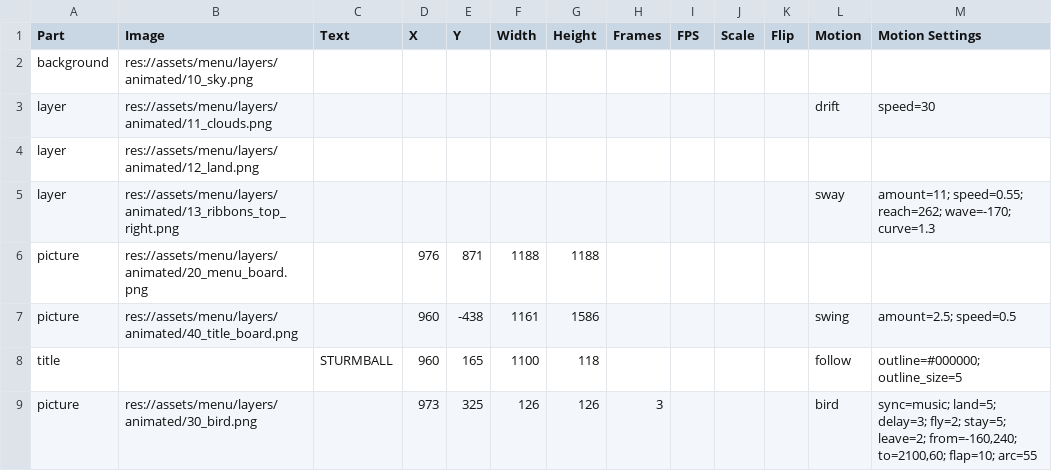
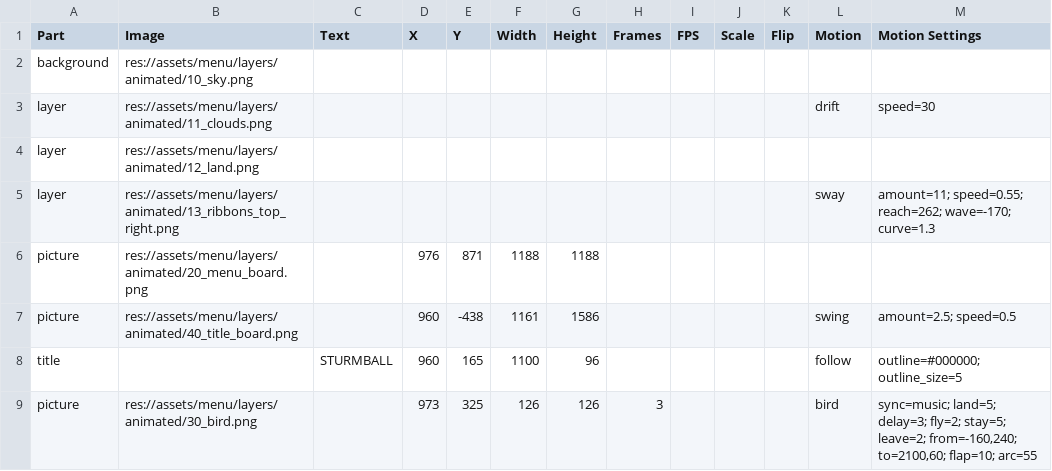
Before and after one commit to SchwartzAnthony/project_sb, a CSV file: data/MainMenu.csv, drawn as a sheet; only a part is shown; the diff names each change by its address in the sheet, - before the commit and + after, or states it on an @@ line.

```diff
--- a/data/MainMenu.csv
+++ b/data/MainMenu.csv
-G8 (Height): 118
+G8 (Height): 96
```
